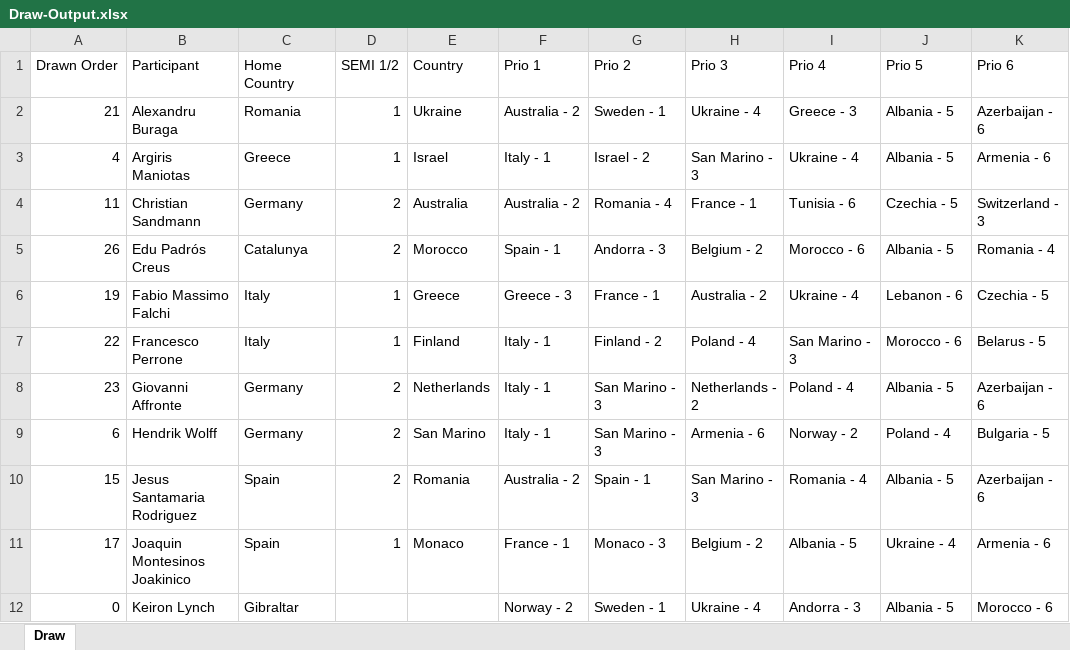
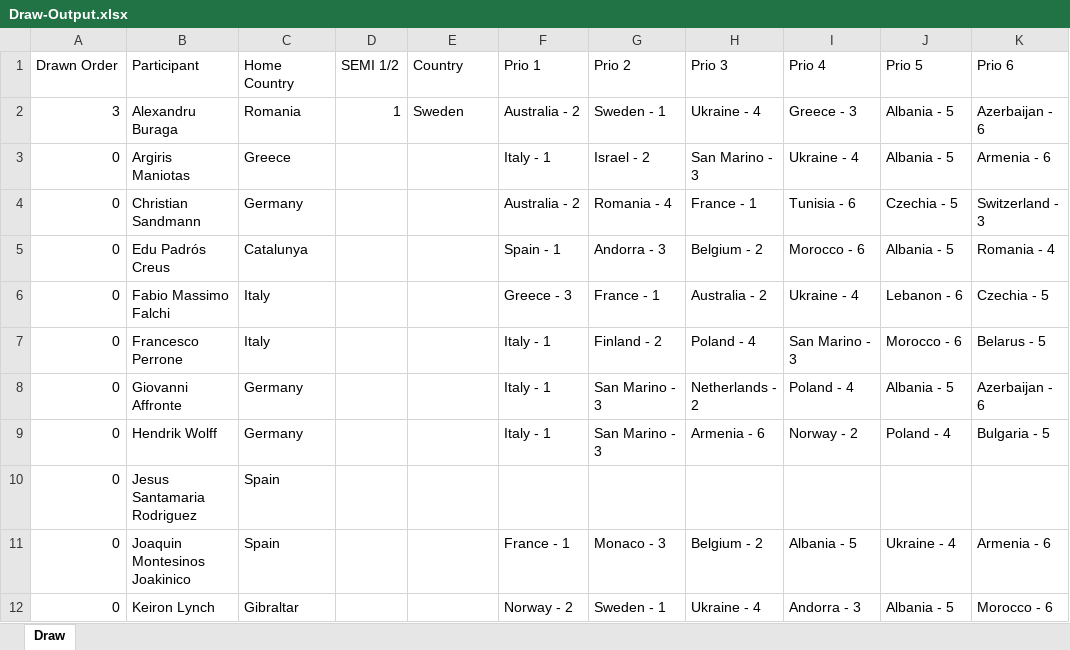
Before and after one commit to paveltodorov/EMSC, an Excel workbook: Draw-Output.xlsx, sheet Draw, drawn as a sheet; only a part is shown; values as stored, in another font and other column widths than the file's, no cell formats; the diff covers the shown part only; the diff names each change by its address in the sheet, - before the commit and + after, or states it on an @@ line.

```diff
--- a/Draw-Output.xlsx (sheet Draw)
+++ b/Draw-Output.xlsx (sheet Draw)
-A2 (Drawn Order): 21
+A2 (Drawn Order): 3
-E2 (Country): Ukraine
+E2 (Country): Sweden
-A3 (Drawn Order): 4
+A3 (Drawn Order): 0
-D3 (SEMI 1/2): 1
+D3 (SEMI 1/2): (empty)
-E3 (Country): Israel
+E3 (Country): (empty)
-A4 (Drawn Order): 11
+A4 (Drawn Order): 0
-D4:D5 (SEMI 1/2): 2
+D4:D5 (SEMI 1/2): (empty)
-E4 (Country): Australia
+E4 (Country): (empty)
-A5 (Drawn Order): 26
+A5 (Drawn Order): 0
-E5 (Country): Morocco
+E5 (Country): (empty)
-A6 (Drawn Order): 19
+A6 (Drawn Order): 0
-D6:D7 (SEMI 1/2): 1
+D6:D7 (SEMI 1/2): (empty)
-E6 (Country): Greece
+E6 (Country): (empty)
-A7 (Drawn Order): 22
+A7 (Drawn Order): 0
-E7 (Country): Finland
+E7 (Country): (empty)
-A8 (Drawn Order): 23
+A8 (Drawn Order): 0
-D8:D10 (SEMI 1/2): 2
+D8:D10 (SEMI 1/2): (empty)
-E8 (Country): Netherlands
+E8 (Country): (empty)
-A9 (Drawn Order): 6
+A9 (Drawn Order): 0
-E9 (Country): San Marino
+E9 (Country): (empty)
-A10 (Drawn Order): 15
+A10 (Drawn Order): 0
-E10 (Country): Romania
+E10 (Country): (empty)
-F10 (Prio 1): Australia - 2
+F10 (Prio 1): (empty)
-G10 (Prio 2): Spain - 1
+G10 (Prio 2): (empty)
-H10 (Prio 3): San Marino - 3
+H10 (Prio 3): (empty)
-I10 (Prio 4): Romania - 4
+I10 (Prio 4): (empty)
-J10 (Prio 5): Albania - 5
+J10 (Prio 5): (empty)
-K10 (Prio 6): Azerbaijan - 6
+K10 (Prio 6): (empty)
-A11 (Drawn Order): 17
+A11 (Drawn Order): 0
-D11 (SEMI 1/2): 1
+D11 (SEMI 1/2): (empty)
-E11 (Country): Monaco
+E11 (Country): (empty)
```
Also changed, not shown: 1 added row and 65 edited cells elsewhere in this sheet, cell formats, ArtistStats.xlsx, EMSC STATISTICS UPDATED.xlsx, 13 other files.
